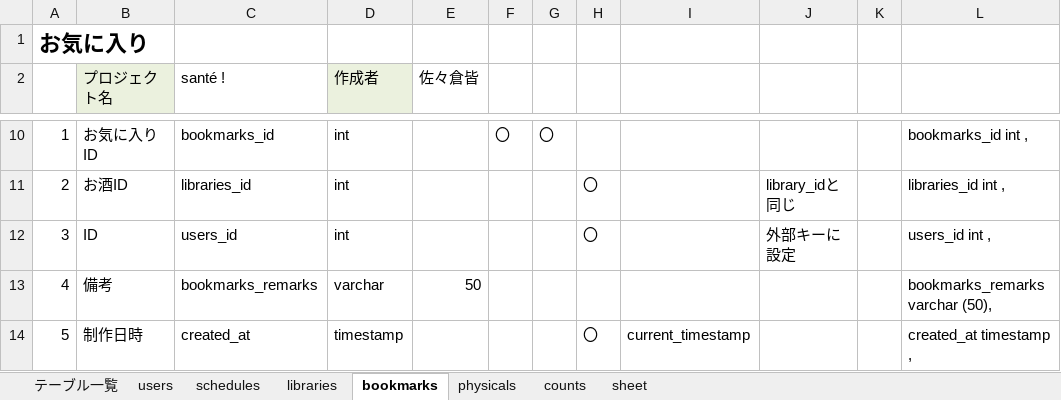
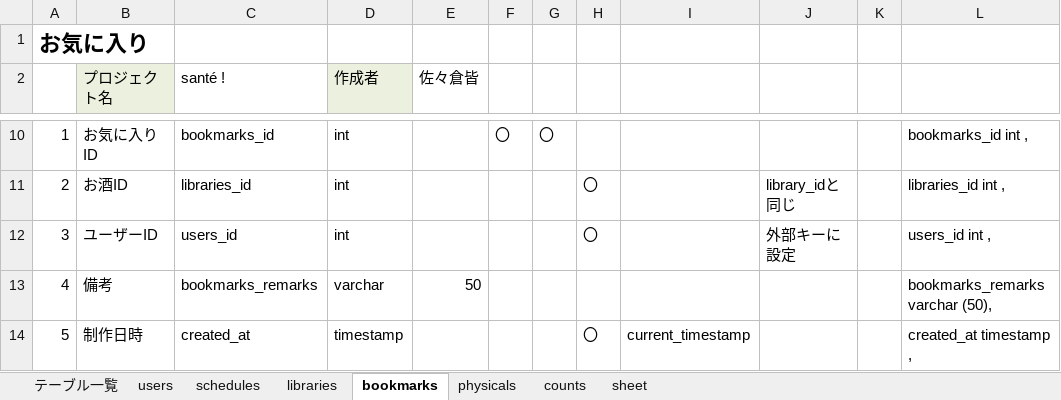
Before and after one commit to dojo2023/B-5, an Excel workbook: doc/04_DB定義書_美酒乱-Michelin-.xlsx, sheet bookmarks, drawn as a sheet; only a part is shown, gaps mark what is left out; values as stored, in another font and other column widths than the file's, no borders; the diff names each change by its address in the sheet, - before the commit and + after, or states it on an @@ line.

```diff
--- a/doc/04_DB定義書_美酒乱-Michelin-.xlsx (sheet bookmarks)
+++ b/doc/04_DB定義書_美酒乱-Michelin-.xlsx (sheet bookmarks)
-B12 (プロジェクト名): ID
+B12 (プロジェクト名): ユーザーID
```
Also changed, not shown: sheet physicals, sheet counts, sheet テーブル一覧, sheet schedules, sheet users.
